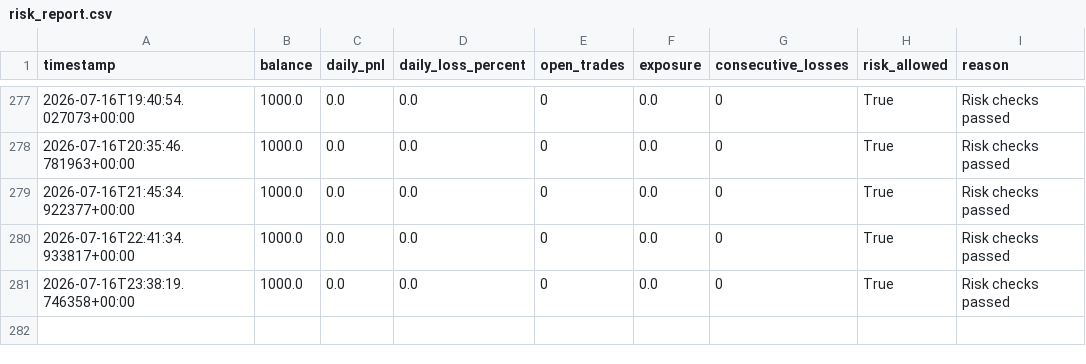
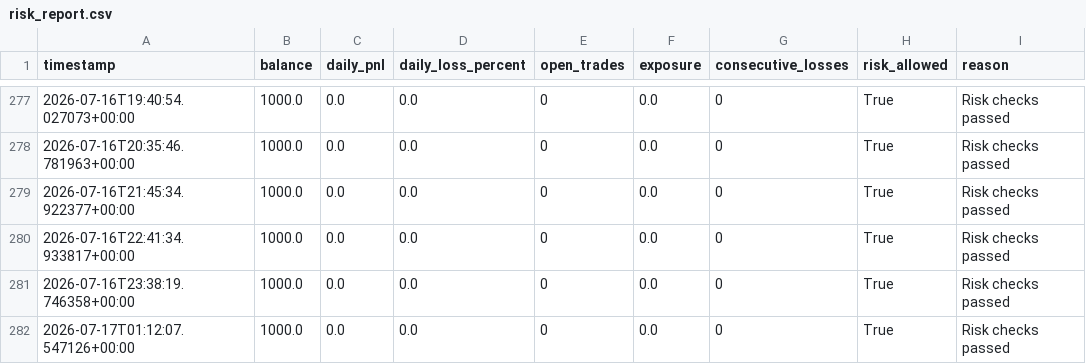
Before and after one commit to ZozoCodEx/crypto-signal-bot, a CSV file: crypto-signal-bot/risk_report.csv, drawn as a sheet; only a part is shown, gaps mark what is left out.

```diff
--- a/crypto-signal-bot/risk_report.csv
+++ b/crypto-signal-bot/risk_report.csv
@@ -281 +281,2 @@ timestamp,balance,daily_pnl,daily_loss_percent,open_trades,exposure,consecutive_
 2026-07-16T23:38:19.746358+00:00,1000.0,0.0,0.0,0,0.0,0,True,Risk checks passed
+2026-07-17T01:12:07.547126+00:00,1000.0,0.0,0.0,0,0.0,0,True,Risk checks passed
```
Also changed, not shown: crypto-signal-bot/market_regime.csv, crypto-signal-bot/opportunities.csv, 7 other files.
